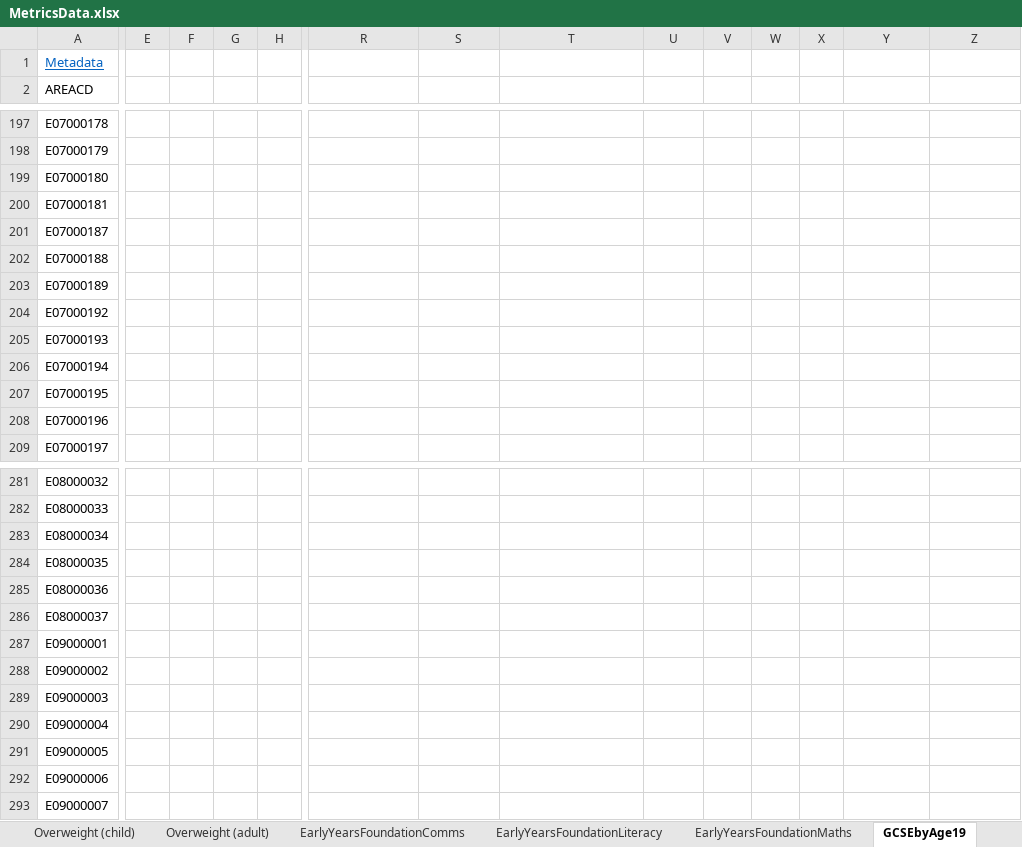
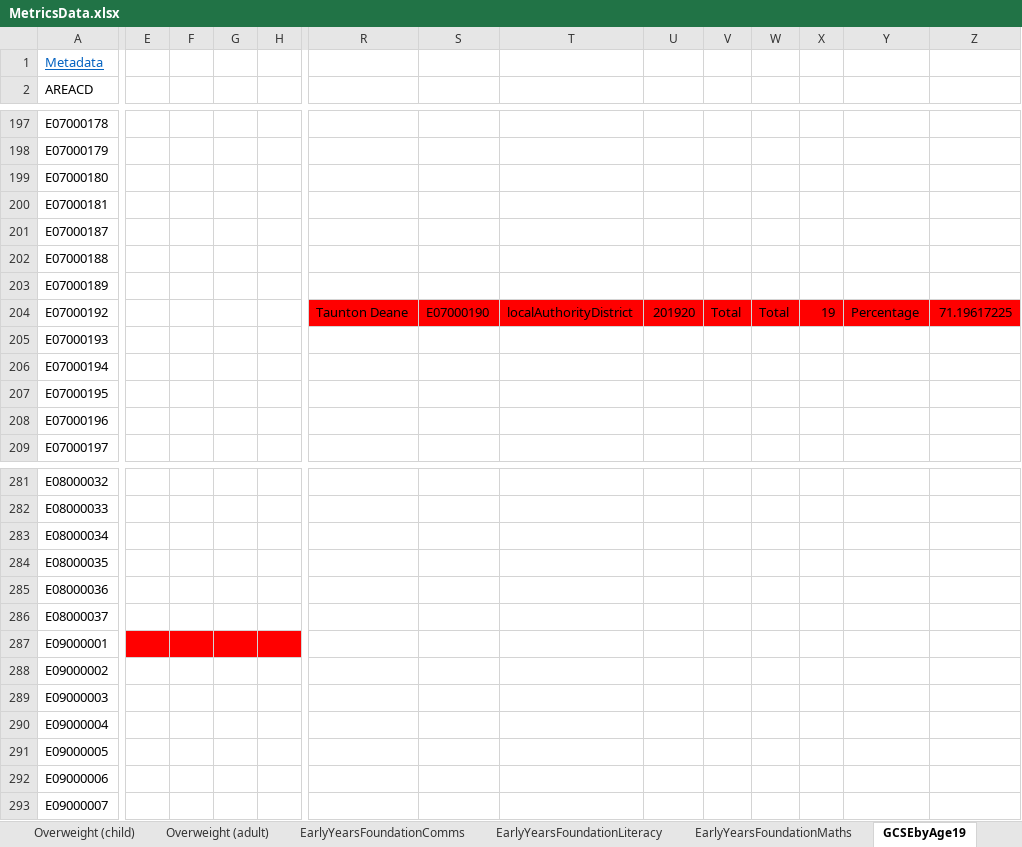
Before and after one commit to ONSvisual/subnational-indicators, an Excel workbook: R/MetricsData.xlsx, sheet GCSEbyAge19, drawn as a sheet; only a part is shown, gaps mark what is left out; values as stored, in another font and other column widths than the file's, no borders; the diff covers the shown part only; the diff names each change by its address in the sheet, - before the commit and + after, or states it on an @@ line.

```diff
--- a/R/MetricsData.xlsx (sheet GCSEbyAge19)
+++ b/R/MetricsData.xlsx (sheet GCSEbyAge19)
-R204: (empty)
+R204: Taunton Deane
-R204:Z204 fill: none
+R204:Z204 fill: #FF0000
-S204: (empty)
+S204: E07000190
-T204: (empty)
+T204: localAuthorityDistrict
-U204: (empty)
+U204: 201920
-V204: (empty)
+V204: Total
-W204: (empty)
+W204: Total
-X204: (empty)
+X204: 19
-Y204: (empty)
+Y204: Percentage
-Z204: (empty)
+Z204: 71.19617225
-E287:H287 fill: none
+E287:H287 fill: #FF0000
```
Also changed, not shown: cell formats elsewhere in this sheet, sheet RateEmployment, sheet PAYweekMEDIAN, sheet Metadata.
